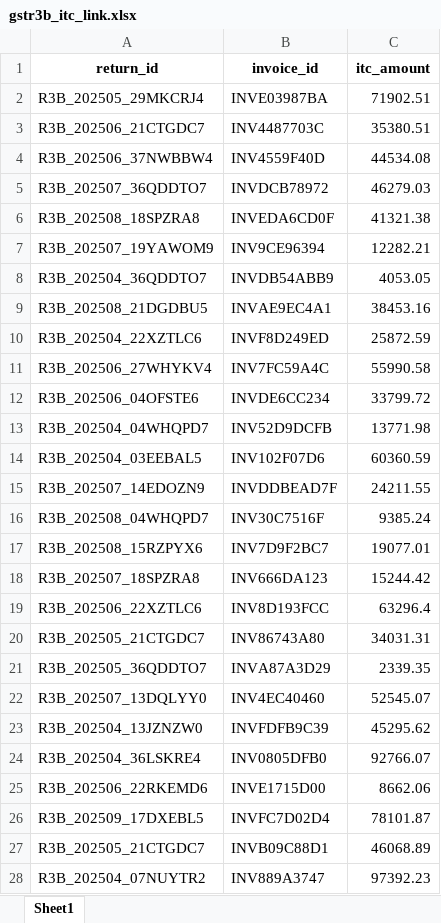
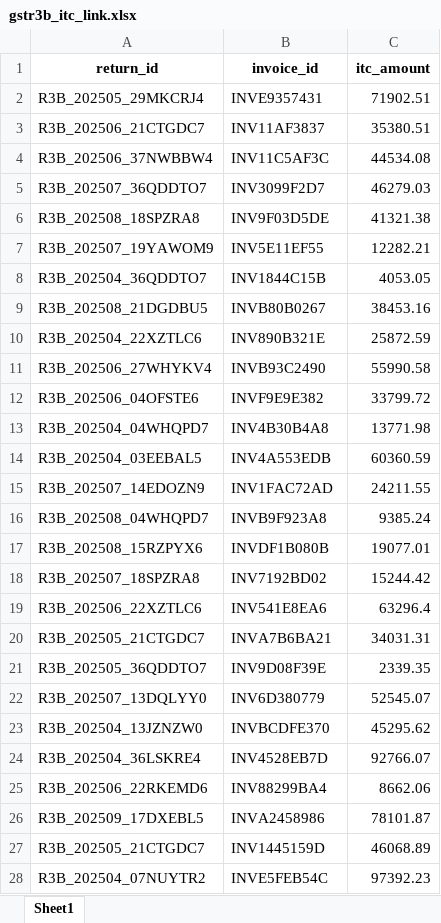
Before and after one commit to RoshanSai18/GST-Reconciliation-Knowledge-Graph, an Excel workbook: backend/data/synthetic/gstr3b_itc_link.xlsx, sheet Sheet1, drawn as a sheet; only a part is shown; values as stored, in another font and other column widths than the file's, no borders; the diff covers the shown part only; the diff names each change by its address in the sheet, - before the commit and + after, or states it on an @@ line.

```diff
--- a/backend/data/synthetic/gstr3b_itc_link.xlsx (sheet Sheet1)
+++ b/backend/data/synthetic/gstr3b_itc_link.xlsx (sheet Sheet1)
-B2 (invoice_id): INVE03987BA
+B2 (invoice_id): INVE9357431
-B3 (invoice_id): INV4487703C
+B3 (invoice_id): INV11AF3837
-B4 (invoice_id): INV4559F40D
+B4 (invoice_id): INV11C5AF3C
-B5 (invoice_id): INVDCB78972
+B5 (invoice_id): INV3099F2D7
-B6 (invoice_id): INVEDA6CD0F
+B6 (invoice_id): INV9F03D5DE
-B7 (invoice_id): INV9CE96394
+B7 (invoice_id): INV5E11EF55
-B8 (invoice_id): INVDB54ABB9
+B8 (invoice_id): INV1844C15B
-B9 (invoice_id): INVAE9EC4A1
+B9 (invoice_id): INVB80B0267
-B10 (invoice_id): INVF8D249ED
+B10 (invoice_id): INV890B321E
-B11 (invoice_id): INV7FC59A4C
+B11 (invoice_id): INVB93C2490
-B12 (invoice_id): INVDE6CC234
+B12 (invoice_id): INVF9E9E382
-B13 (invoice_id): INV52D9DCFB
+B13 (invoice_id): INV4B30B4A8
-B14 (invoice_id): INV102F07D6
+B14 (invoice_id): INV4A553EDB
-B15 (invoice_id): INVDDBEAD7F
+B15 (invoice_id): INV1FAC72AD
-B16 (invoice_id): INV30C7516F
+B16 (invoice_id): INVB9F923A8
-B17 (invoice_id): INV7D9F2BC7
+B17 (invoice_id): INVDF1B080B
-B18 (invoice_id): INV666DA123
+B18 (invoice_id): INV7192BD02
-B19 (invoice_id): INV8D193FCC
+B19 (invoice_id): INV541E8EA6
-B20 (invoice_id): INV86743A80
+B20 (invoice_id): INVA7B6BA21
-B21 (invoice_id): INVA87A3D29
+B21 (invoice_id): INV9D08F39E
-B22 (invoice_id): INV4EC40460
+B22 (invoice_id): INV6D380779
-B23 (invoice_id): INVFDFB9C39
+B23 (invoice_id): INVBCDFE370
-B24 (invoice_id): INV0805DFB0
+B24 (invoice_id): INV4528EB7D
-B25 (invoice_id): INVE1715D00
+B25 (invoice_id): INV88299BA4
-B26 (invoice_id): INVFC7D02D4
+B26 (invoice_id): INVA2458986
-B27 (invoice_id): INVB09C88D1
+B27 (invoice_id): INV1445159D
-B28 (invoice_id): INV889A3747
+B28 (invoice_id): INVE5FEB54C
```
Also changed, not shown: 488 edited cells elsewhere in this sheet, backend/data/synthetic/gstr1_invoice_link.xlsx, backend/data/synthetic/gstr2b_invoice_link.xlsx, 14 other files.
